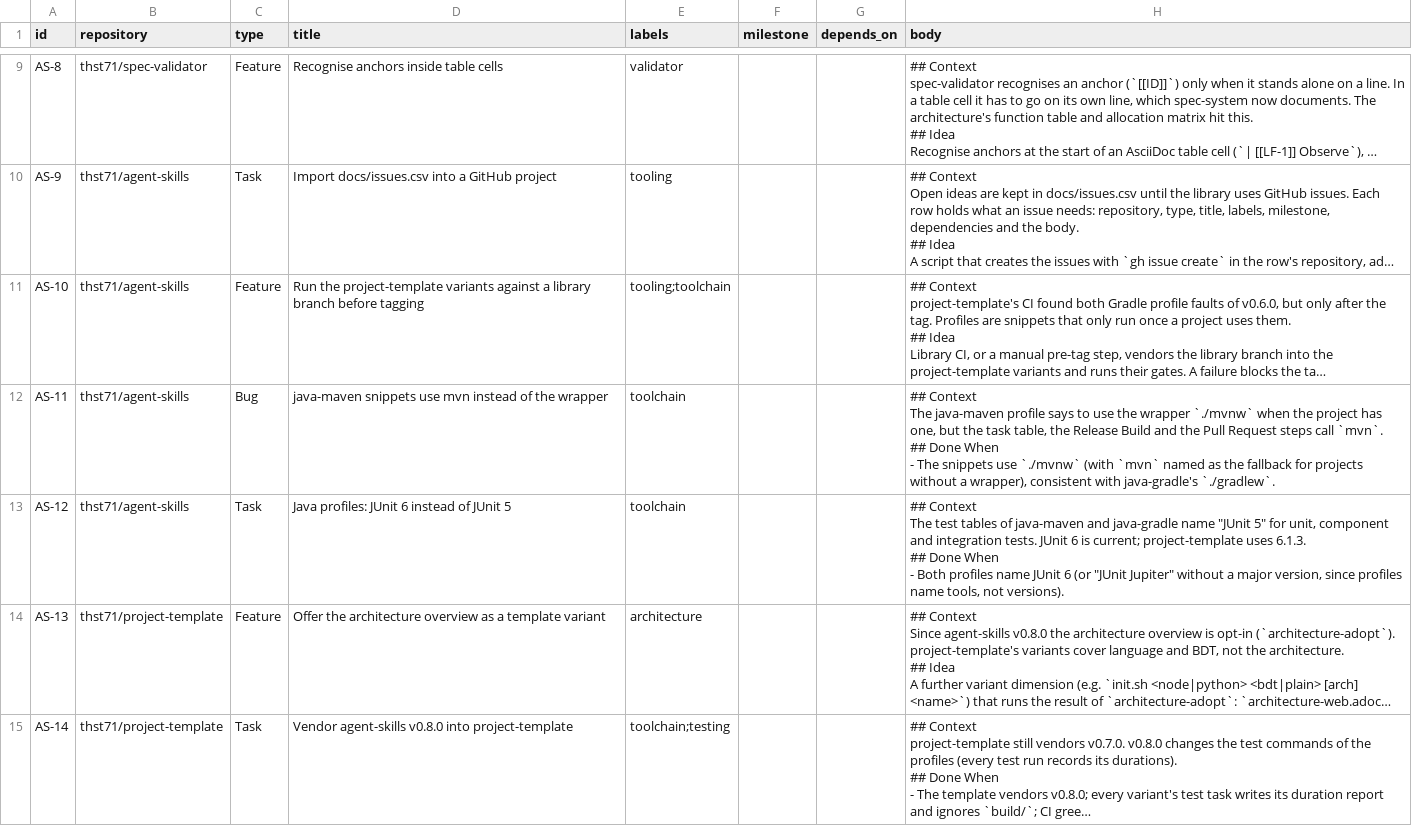
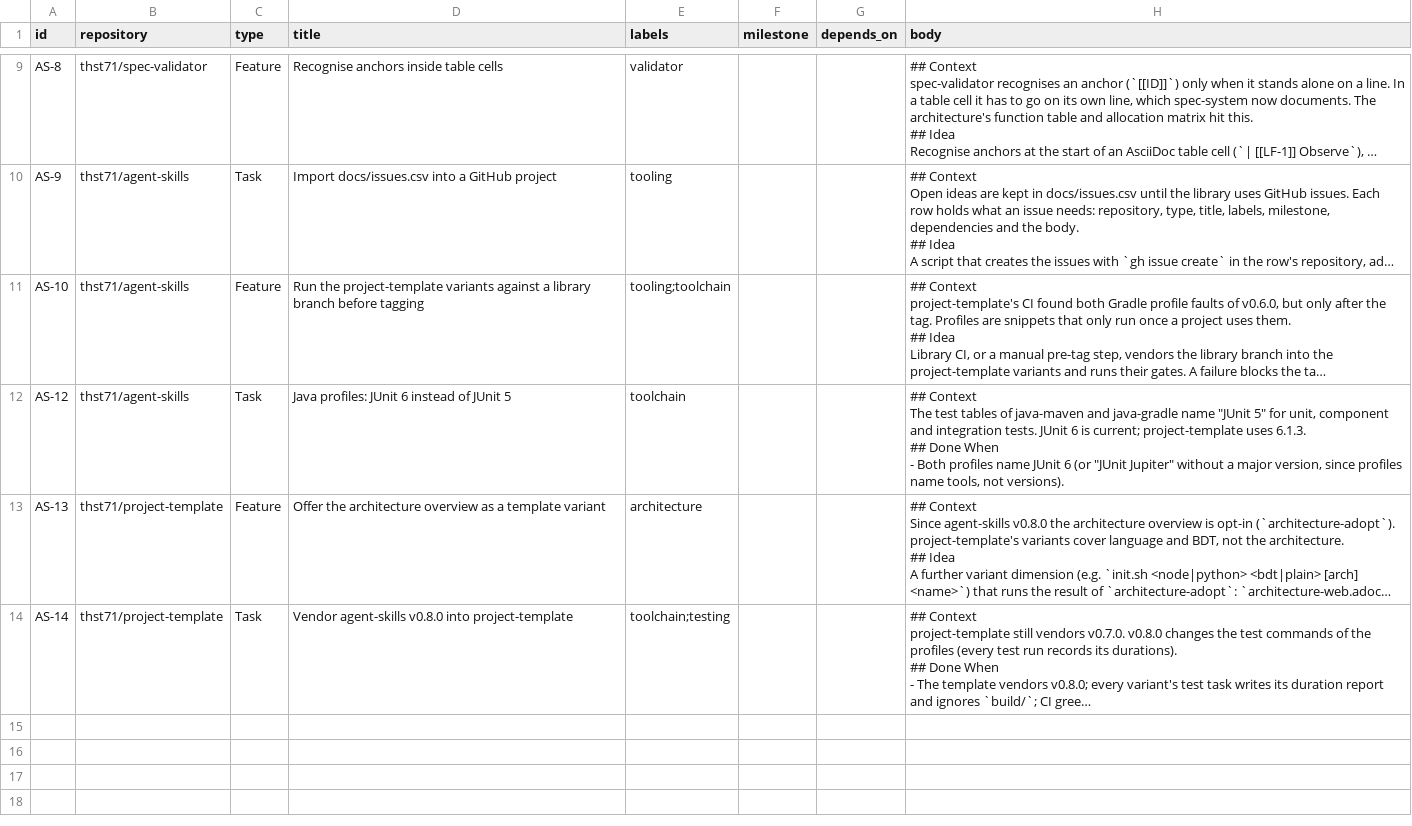
Before and after one commit to thst71/agent-skills, a CSV file: docs/issues.csv, drawn as a sheet; only a part is shown, gaps mark what is left out; long unchanged cells end in …; ↵ is a line break in a cell; the diff names each change by its address in the sheet, - before the commit and + after, or states it on an @@ line.

```diff
--- a/docs/issues.csv
+++ b/docs/issues.csv
-row 12: AS-11 | thst71/agent-skills | Bug | java-maven snippets use mvn instead of the wrapper | toolchain |  |  | ## Context ↵ The java-maven profile says to use the wrapper `./mvnw` when the project has one, but the task table, the Release Build and the Pull Request steps call `mvn`. ↵ ## Done When ↵ - The snippets use `./mvnw` (with `mvn` named as the fallback for projects without a wrapper), consistent with java-gradle's `./gradlew`.
```
Also changed, not shown: 1 other file.
